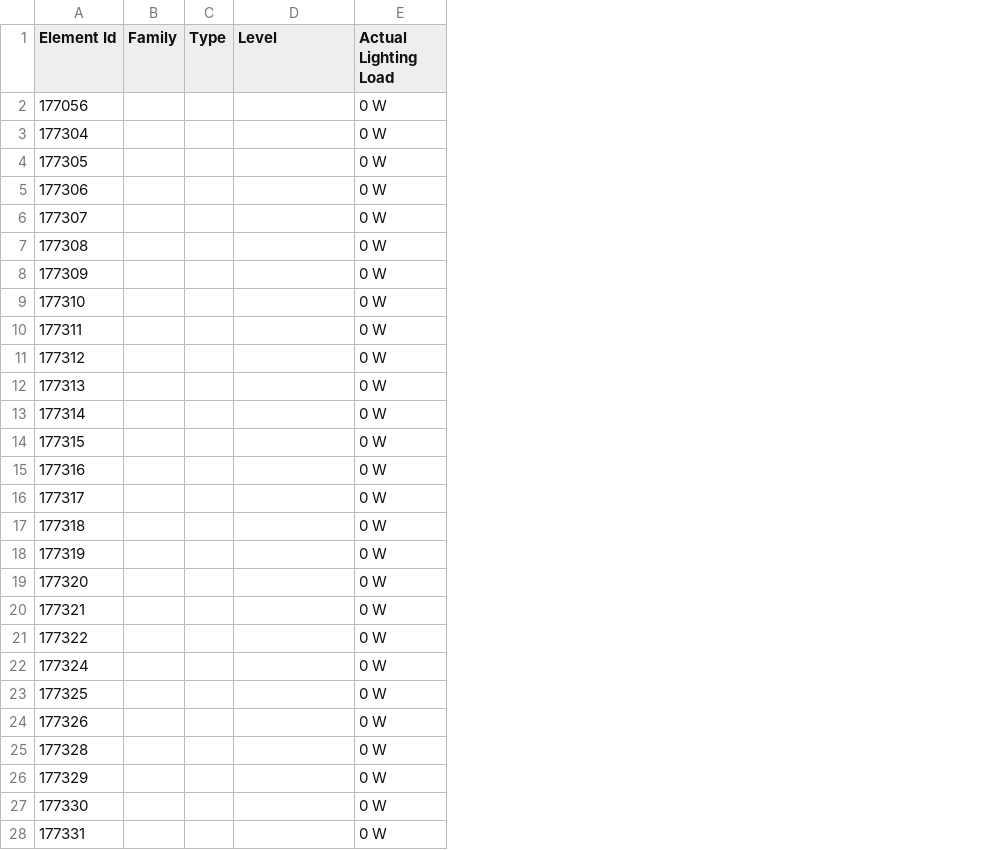
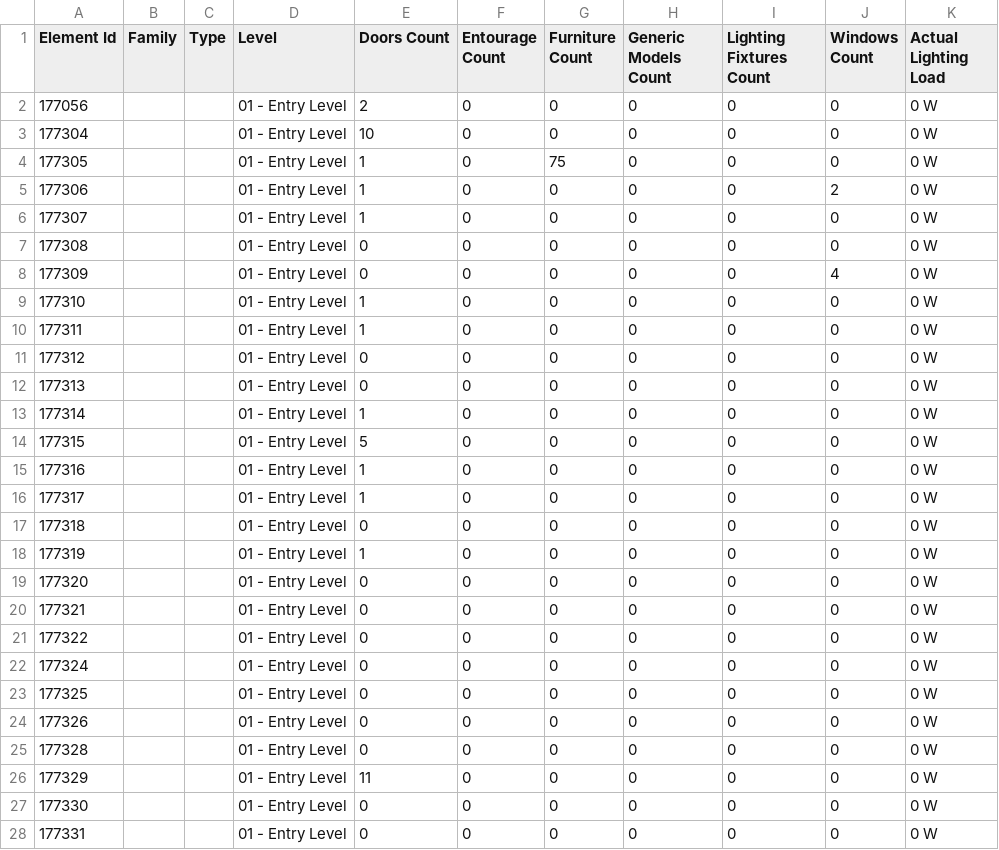
Before and after one commit to iamaravindh/revit, a CSV file: extracts/Rooms_data_smart.csv, drawn as a sheet; only a part is shown; the diff covers the shown part only; the diff names each change by its address in the sheet, - before the commit and + after, or states it on an @@ line.

```diff
--- a/extracts/Rooms_data_smart.csv
+++ b/extracts/Rooms_data_smart.csv
+column E (Doors Count), rows 2-28: 2 | 10 | 1 | 1 | 1 | 0 | 0 | 1 | 1 | 0 | 0 | 1 | 5 | 1 | 1 | 0 | 1 | 0 | 0 | 0 | 0 | 0 | 0 | 0 | 11 | 0 | 0
+column F (Entourage Count), rows 2-28: all 0
+column G (Furniture Count), rows 2-28: 0 | 0 | 75 | 0 | 0 | 0 | 0 | 0 | 0 | 0 | 0 | 0 | 0 | 0 | 0 | 0 | 0 | 0 | 0 | 0 | 0 | 0 | 0 | 0 | 0 | 0 | 0
+column H (Generic Models Count), rows 2-28: all 0
+column I (Lighting Fixtures Count), rows 2-28: all 0
+column J (Windows Count), rows 2-28: 0 | 0 | 0 | 2 | 0 | 0 | 4 | 0 | 0 | 0 | 0 | 0 | 0 | 0 | 0 | 0 | 0 | 0 | 0 | 0 | 0 | 0 | 0 | 0 | 0 | 0 | 0
-D2:D28 (Level): (empty)
+D2:D28 (Level): 01 - Entry Level
```
Also changed, not shown: 64 edited cells elsewhere in this file, 4 other files.
